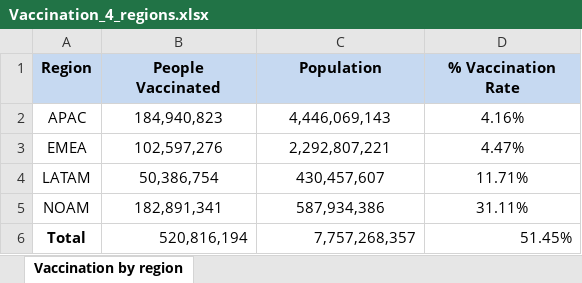
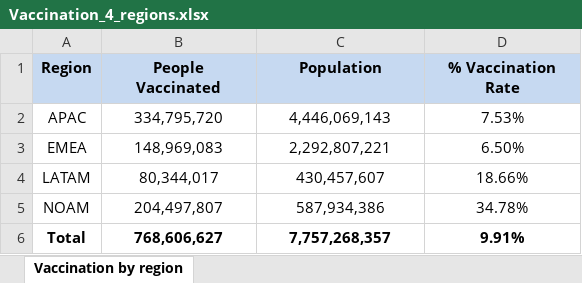
Before and after one commit to bossiilaria/Python, an Excel workbook: Vaccination_4_regions.xlsx, sheet Vaccination by region, drawn as a sheet; values as stored, in another font and other column widths than the file's, no borders; the diff names each change by its address in the sheet, - before the commit and + after, or states it on an @@ line.

```diff
--- a/Vaccination_4_regions.xlsx (sheet Vaccination by region)
+++ b/Vaccination_4_regions.xlsx (sheet Vaccination by region)
-B2 (People Vaccinated): 184,940,823
+B2 (People Vaccinated): 334,795,720
-D2 (% Vaccination Rate): 4.16%
+D2 (% Vaccination Rate): 7.53%
-B3 (People Vaccinated): 102,597,276
+B3 (People Vaccinated): 148,969,083
-D3 (% Vaccination Rate): 4.47%
+D3 (% Vaccination Rate): 6.50%
-B4 (People Vaccinated): 50,386,754
+B4 (People Vaccinated): 80,344,017
-D4 (% Vaccination Rate): 11.71%
+D4 (% Vaccination Rate): 18.66%
-B5 (People Vaccinated): 182,891,341
+B5 (People Vaccinated): 204,497,807
-D5 (% Vaccination Rate): 31.11%
+D5 (% Vaccination Rate): 34.78%
-B6 (People Vaccinated): 520,816,194
+B6 (People Vaccinated): 768,606,627
@@ B6:D6 bold: off → on, alignment: right → center @@
-D6 (% Vaccination Rate): 51.45%
+D6 (% Vaccination Rate): 9.91%
```
Also changed, not shown: formulas that keep their value, 1 other file.
